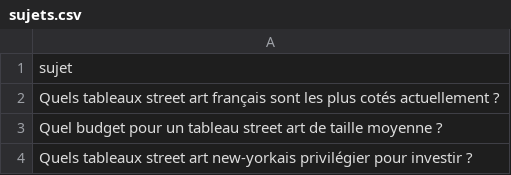
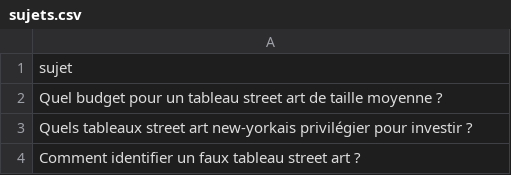
Before and after one commit to Metalosmose21/Street-art-1, a CSV file: sujets.csv, drawn as a sheet; only a part is shown; the shorter side is filled out with more unchanged rows.

```diff
--- a/sujets.csv
+++ b/sujets.csv
@@ -1,3 +1,2 @@
 sujet
-Quels tableaux street art français sont les plus cotés actuellement ?
 Quel budget pour un tableau street art de taille moyenne ?
```
Also changed, not shown: sujets_traites.csv.
